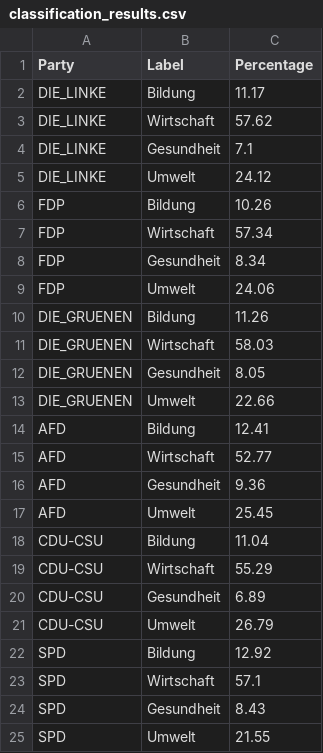
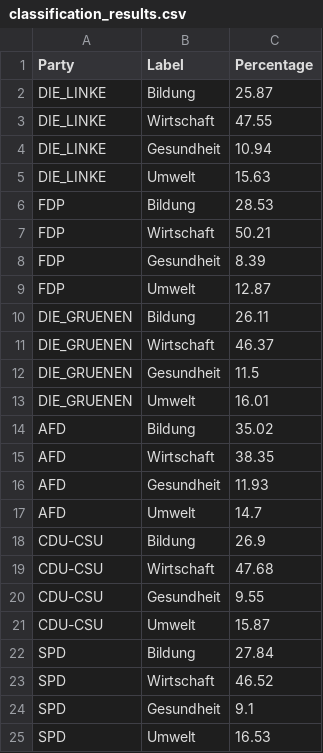
Before and after one commit to nklsdhbw/election-manifestos-analysis, a CSV file: python/8 text classification/labels/classification_results.csv, drawn as a sheet.

Commit message:
added cross-validation to the topic modeling model, added more training data and added evaluation data

```diff
--- a/python/8 text classification/labels/classification_results.csv
+++ b/python/8 text classification/labels/classification_results.csv
@@ -1,25 +1,25 @@
 Party,Label,Percentage
-DIE_LINKE,Bildung,11.17
-DIE_LINKE,Wirtschaft,57.62
-DIE_LINKE,Gesundheit,7.1
-DIE_LINKE,Umwelt,24.12
-FDP,Bildung,10.26
-FDP,Wirtschaft,57.34
-FDP,Gesundheit,8.34
-FDP,Umwelt,24.06
-DIE_GRUENEN,Bildung,11.26
-DIE_GRUENEN,Wirtschaft,58.03
-DIE_GRUENEN,Gesundheit,8.05
-DIE_GRUENEN,Umwelt,22.66
-AFD,Bildung,12.41
-AFD,Wirtschaft,52.77
-AFD,Gesundheit,9.36
-AFD,Umwelt,25.45
-CDU-CSU,Bildung,11.04
-CDU-CSU,Wirtschaft,55.29
-CDU-CSU,Gesundheit,6.89
-CDU-CSU,Umwelt,26.79
-SPD,Bildung,12.92
-SPD,Wirtschaft,57.1
-SPD,Gesundheit,8.43
-SPD,Umwelt,21.55
+DIE_LINKE,Bildung,25.87
+DIE_LINKE,Wirtschaft,47.55
+DIE_LINKE,Gesundheit,10.94
+DIE_LINKE,Umwelt,15.63
+FDP,Bildung,28.53
+FDP,Wirtschaft,50.21
+FDP,Gesundheit,8.39
+FDP,Umwelt,12.87
+DIE_GRUENEN,Bildung,26.11
+DIE_GRUENEN,Wirtschaft,46.37
+DIE_GRUENEN,Gesundheit,11.5
+DIE_GRUENEN,Umwelt,16.01
+AFD,Bildung,35.02
+AFD,Wirtschaft,38.35
+AFD,Gesundheit,11.93
+AFD,Umwelt,14.7
+CDU-CSU,Bildung,26.9
+CDU-CSU,Wirtschaft,47.68
+CDU-CSU,Gesundheit,9.55
+CDU-CSU,Umwelt,15.87
+SPD,Bildung,27.84
+SPD,Wirtschaft,46.52
+SPD,Gesundheit,9.1
+SPD,Umwelt,16.53
```
Also changed, not shown: 37 other files.
